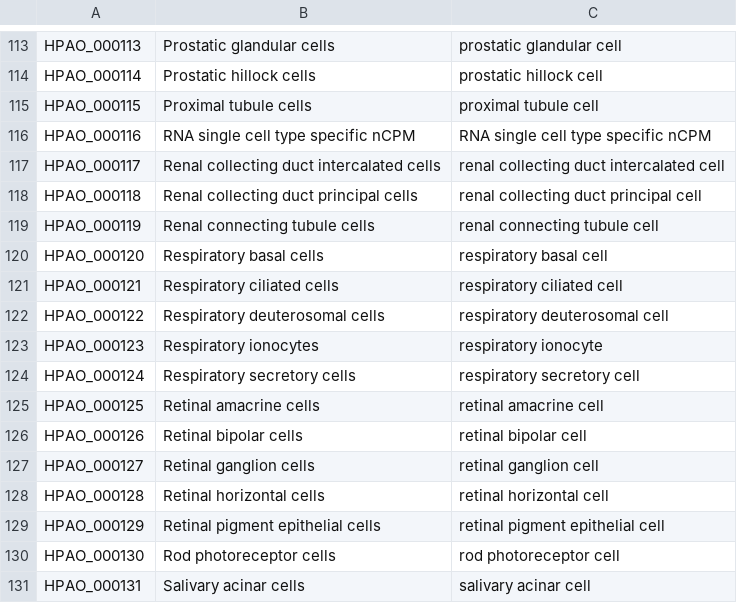
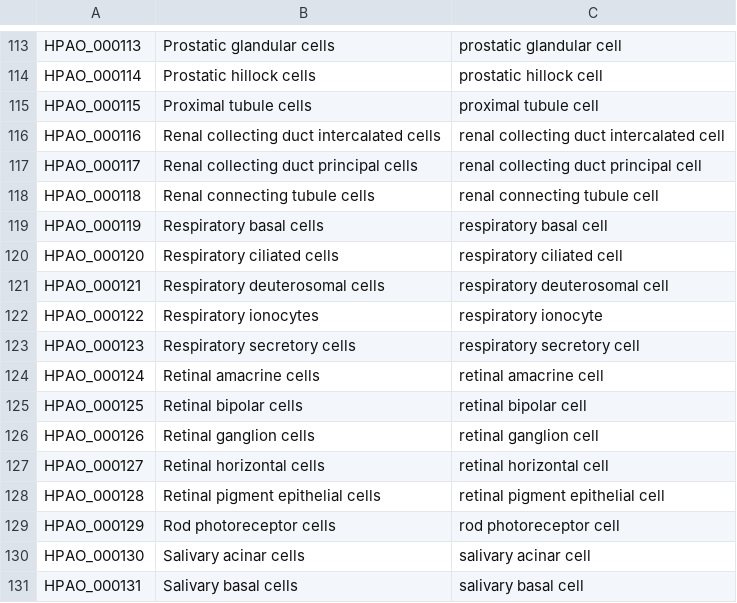
Before and after one commit to sh-ikeda/hpa-expr-spec-rdf-converter, a TSV file: input/hpa_cell.tsv, drawn as a sheet; only a part is shown, gaps mark what is left out; the diff covers the shown part only.

```diff
--- a/input/hpa_cell.tsv
+++ b/input/hpa_cell.tsv
@@ -115,17 +115,17 @@ HPAO_000114	Prostatic hillock cells	prostatic hillock cell
 HPAO_000115	Proximal tubule cells	proximal tubule cell
-HPAO_000116	RNA single cell type specific nCPM	RNA single cell type specific nCPM
-HPAO_000117	Renal collecting duct intercalated cells	renal collecting duct intercalated cell
-HPAO_000118	Renal collecting duct principal cells	renal collecting duct principal cell
-HPAO_000119	Renal connecting tubule cells	renal connecting tubule cell
-HPAO_000120	Respiratory basal cells	respiratory basal cell
-HPAO_000121	Respiratory ciliated cells	respiratory ciliated cell
-HPAO_000122	Respiratory deuterosomal cells	respiratory deuterosomal cell
-HPAO_000123	Respiratory ionocytes	respiratory ionocyte
-HPAO_000124	Respiratory secretory cells	respiratory secretory cell
-HPAO_000125	Retinal amacrine cells	retinal amacrine cell
-HPAO_000126	Retinal bipolar cells	retinal bipolar cell
-HPAO_000127	Retinal ganglion cells	retinal ganglion cell
-HPAO_000128	Retinal horizontal cells	retinal horizontal cell
-HPAO_000129	Retinal pigment epithelial cells	retinal pigment epithelial cell
-HPAO_000130	Rod photoreceptor cells	rod photoreceptor cell
-HPAO_000131	Salivary acinar cells	salivary acinar cell
+HPAO_000116	Renal collecting duct intercalated cells	renal collecting duct intercalated cell
+HPAO_000117	Renal collecting duct principal cells	renal collecting duct principal cell
+HPAO_000118	Renal connecting tubule cells	renal connecting tubule cell
+HPAO_000119	Respiratory basal cells	respiratory basal cell
+HPAO_000120	Respiratory ciliated cells	respiratory ciliated cell
+HPAO_000121	Respiratory deuterosomal cells	respiratory deuterosomal cell
+HPAO_000122	Respiratory ionocytes	respiratory ionocyte
+HPAO_000123	Respiratory secretory cells	respiratory secretory cell
+HPAO_000124	Retinal amacrine cells	retinal amacrine cell
+HPAO_000125	Retinal bipolar cells	retinal bipolar cell
+HPAO_000126	Retinal ganglion cells	retinal ganglion cell
+HPAO_000127	Retinal horizontal cells	retinal horizontal cell
+HPAO_000128	Retinal pigment epithelial cells	retinal pigment epithelial cell
+HPAO_000129	Rod photoreceptor cells	rod photoreceptor cell
+HPAO_000130	Salivary acinar cells	salivary acinar cell
+HPAO_000131	Salivary basal cells	salivary basal cell
```
Also changed, not shown: 1 removed row and 43 edited cells elsewhere in this file, input/hpa_cell_cl.tsv, input/hpa_tissue.tsv.
